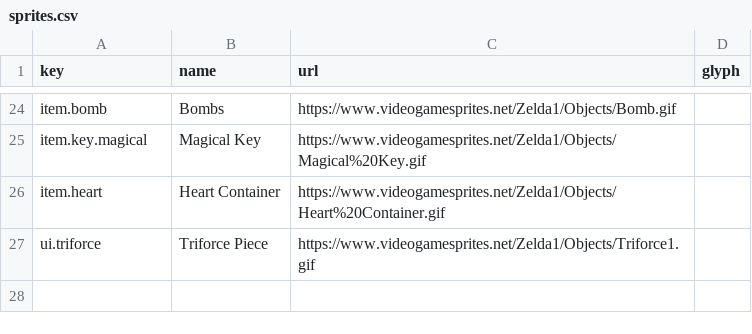
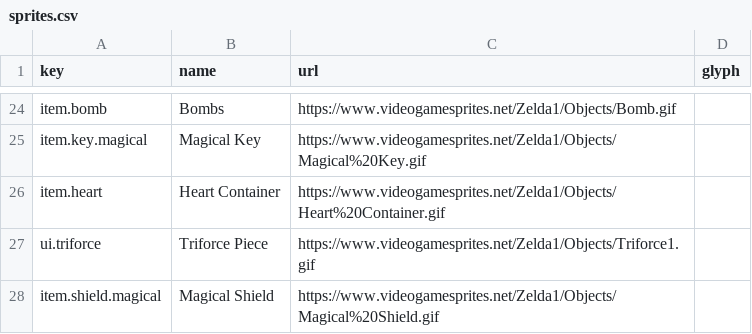
Before and after one commit to bryhalterman/Z1R_Tracker, a CSV file: sprites.csv, drawn as a sheet; only a part is shown, gaps mark what is left out.

```diff
--- a/sprites.csv
+++ b/sprites.csv
@@ -27 +27,2 @@ item.heart,Heart Container,https://www.videogamesprites.net/Zelda1/Objects/Heart
 ui.triforce,Triforce Piece,https://www.videogamesprites.net/Zelda1/Objects/Triforce1.gif,
+item.shield.magical,Magical Shield,https://www.videogamesprites.net/Zelda1/Objects/Magical%20Shield.gif,
```
Also changed, not shown: 6 other files.
